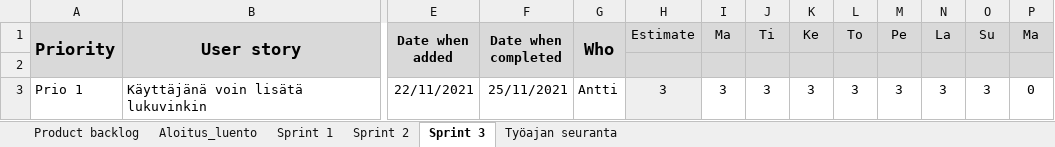
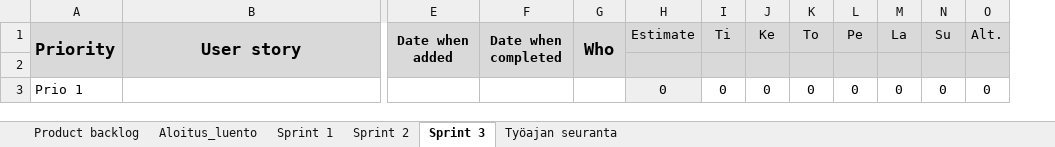
Before and after one commit to prTopi/lukuvinkkikirjasto, an Excel workbook: dokumentation/backlog/product_backlog.xlsx, sheet Sprint 3, drawn as a sheet; only a part is shown, gaps mark what is left out; values as stored, in another font and other column widths than the file's, no borders; conditional formats not drawn; removed rows and columns are numbered as before the commit, all else as after; rows hold the shown columns only; the diff names each change by its address in the sheet, - before the commit and + after, or states it on an @@ line.

```diff
--- a/dokumentation/backlog/product_backlog.xlsx (sheet Sprint 3)
+++ b/dokumentation/backlog/product_backlog.xlsx (sheet Sprint 3)
-column I (Ma), empty
-O1: Ma
+O1: Alt.
-row 3: Prio 1 | Käyttäjänä voin lisätä lukuvinkin | 22/11/2021 | 25/11/2021 | Antti | 3 | 3 | 3 | 3 | 3 | 3 | 3 | 3 | 0
+row 3: Prio 1 |  |  |  |  | 0 | 0 | 0 | 0 | 0 | 0 | 0 | 0
```
Also changed, not shown: sheet Sprint 2, sheet Sprint 1, sheet Aloitus_luento, formulas that keep their value.
